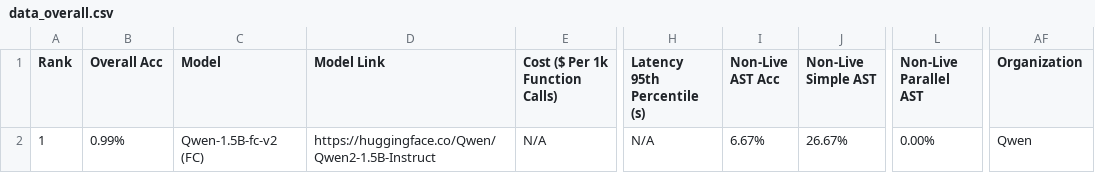
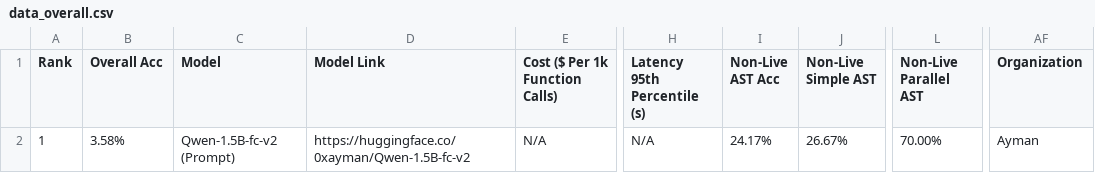
Before and after one commit to 0xayman/llm-berkeley-fc-eval, a CSV file: berkeley-function-call-leaderboard/score/data_overall.csv, drawn as a sheet; only a part is shown, gaps mark what is left out; the diff names each change by its address in the sheet, - before the commit and + after, or states it on an @@ line.

```diff
--- a/berkeley-function-call-leaderboard/score/data_overall.csv
+++ b/berkeley-function-call-leaderboard/score/data_overall.csv
-B2 (Overall Acc): 0.99%
+B2 (Overall Acc): 3.58%
-C2 (Model): Qwen-1.5B-fc-v2 (FC)
+C2 (Model): Qwen-1.5B-fc-v2 (Prompt)
-D2 (Model Link): https://huggingface.co/Qwen/Qwen2-1.5B-Instruct
+D2 (Model Link): https://huggingface.co/0xayman/Qwen-1.5B-fc-v2
-I2 (Non-Live AST Acc): 6.67%
+I2 (Non-Live AST Acc): 24.17%
-L2 (Non-Live Parallel AST): 0.00%
+L2 (Non-Live Parallel AST): 70.00%
-AF2 (Organization): Qwen
+AF2 (Organization): Ayman
```
Also changed, not shown: berkeley-function-call-leaderboard/score/data_live.csv, berkeley-function-call-leaderboard/score/data_non_live.csv, 2 other files.
